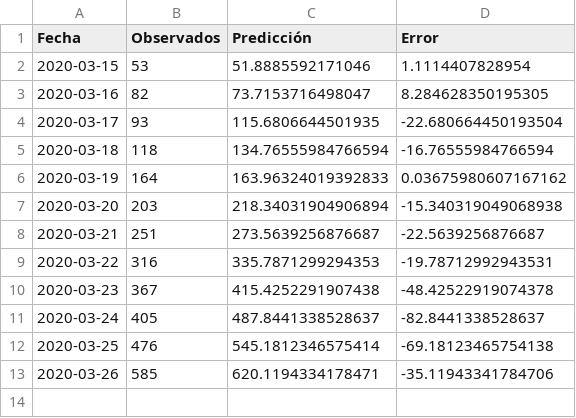
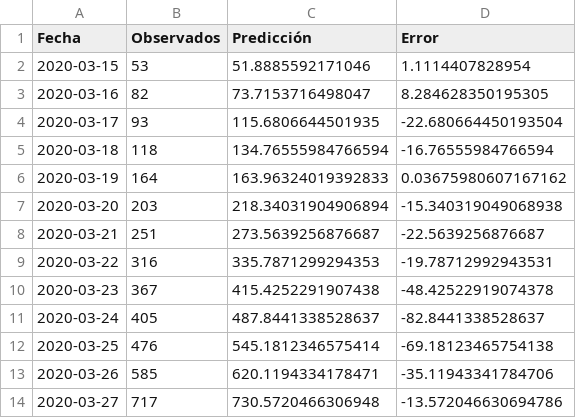
Before and after one commit to prestevez/covid-19-mx, a CSV file: predicciones.csv, drawn as a sheet.

```diff
--- a/predicciones.csv
+++ b/predicciones.csv
@@ -13 +13,2 @@ Fecha,Observados,Predicción,Error
 2020-03-26,585,620.1194334178471,-35.11943341784706
+2020-03-27,717,730.5720466306948,-13.572046630694786
```
Also changed, not shown: confirmados.csv, confirmados_extended.csv, 8 other files.
